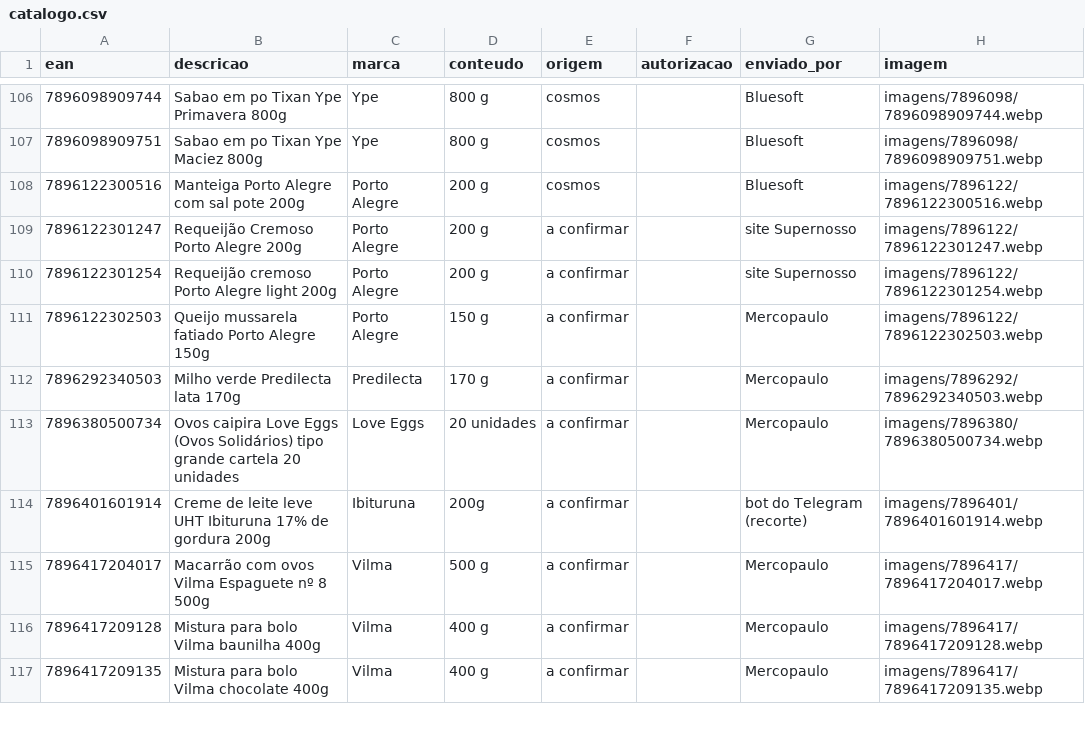
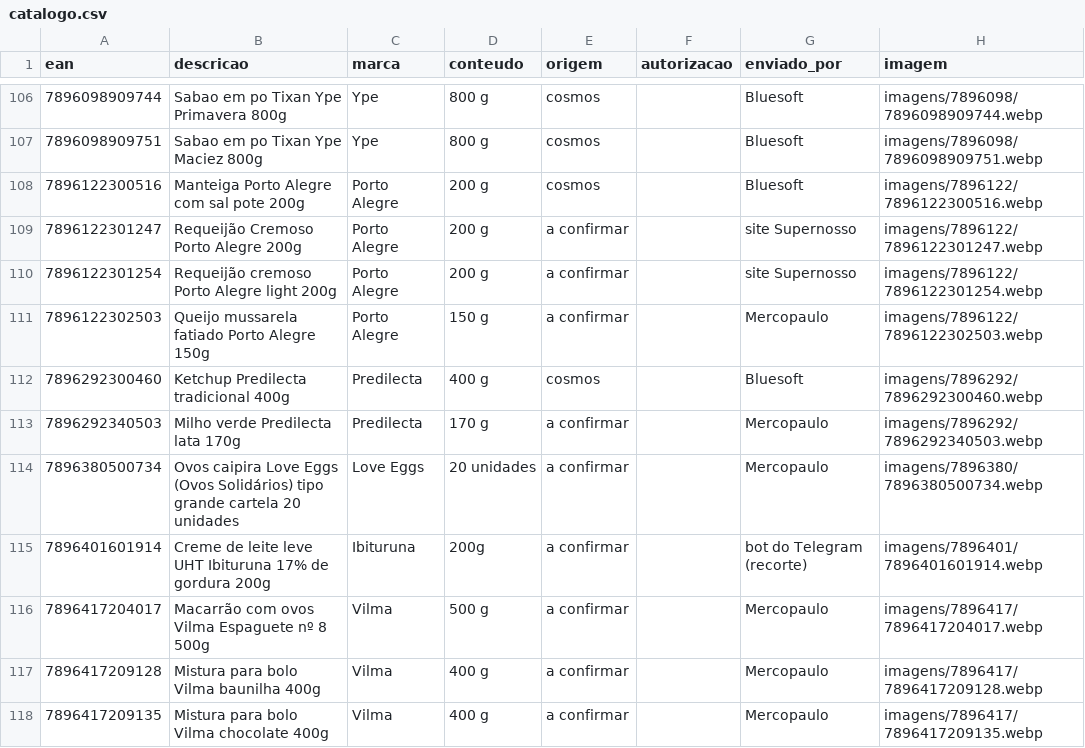
Before and after one commit to andrebitaraes-hub/acervo-encarte, a CSV file: catalogo.csv, drawn as a sheet; only a part is shown, gaps mark what is left out; the diff names each change by its address in the sheet, - before the commit and + after, or states it on an @@ line.

Commit message:
Acervo: foto nova de Ketchup Predilecta tradicional 400g (enviada por Bluesoft)

```diff
--- a/catalogo.csv
+++ b/catalogo.csv
+row 112: 7896292300460 | Ketchup Predilecta tradicional 400g | Predilecta | 400 g | cosmos |  | Bluesoft | imagens/7896292/7896292300460.webp
```
Also changed, not shown: 2 other files.
